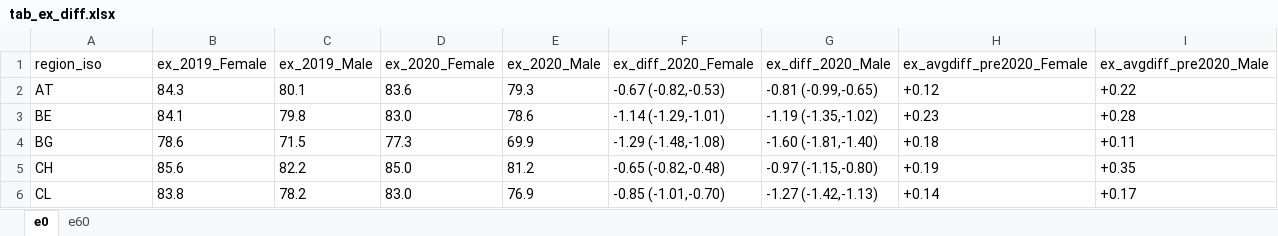
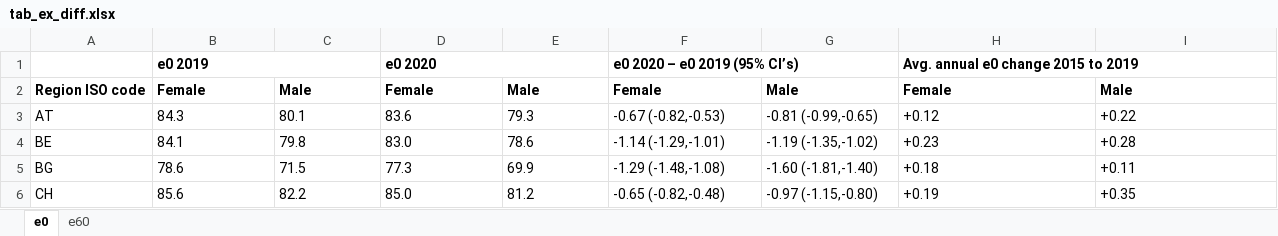
Before and after one commit to OxfordDemSci/ex2020, an Excel workbook: out/tab_ex_diff.xlsx, sheet e0, drawn as a sheet; only a part is shown; the shorter side is filled out with more unchanged rows; values as stored, in another font and other column widths than the file's, no borders; removed rows and columns are numbered as before the commit, all else as after; the diff names each change by its address in the sheet, - before the commit and + after, or states it on an @@ line.

Commit message:
Format Supplementary Table of ex Diffs

```diff
--- a/out/tab_ex_diff.xlsx (sheet e0)
+++ b/out/tab_ex_diff.xlsx (sheet e0)
-row 1: region_iso | ex_2019_Female | ex_2019_Male | ex_2020_Female | ex_2020_Male | ex_diff_2020_Female | ex_diff_2020_Male | ex_avgdiff_pre2020_Female | ex_avgdiff_pre2020_Male
+row 1:  | e0 2019 |  | e0 2020 |  | e0 2020 – e0 2019 (95% CI’s) |  | Avg. annual e0 change 2015 to 2019
+row 2: Region ISO code | Female | Male | Female | Male | Female | Male | Female | Male
```
Also changed, not shown: sheet e60.
